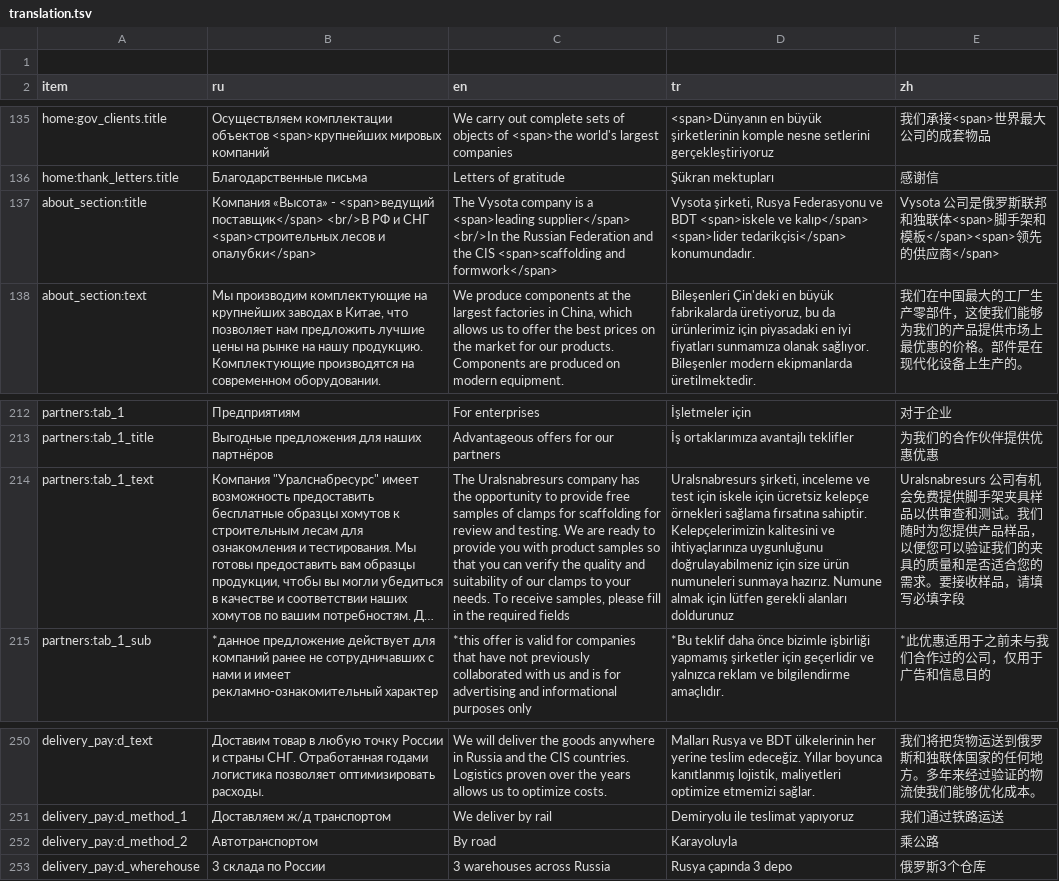
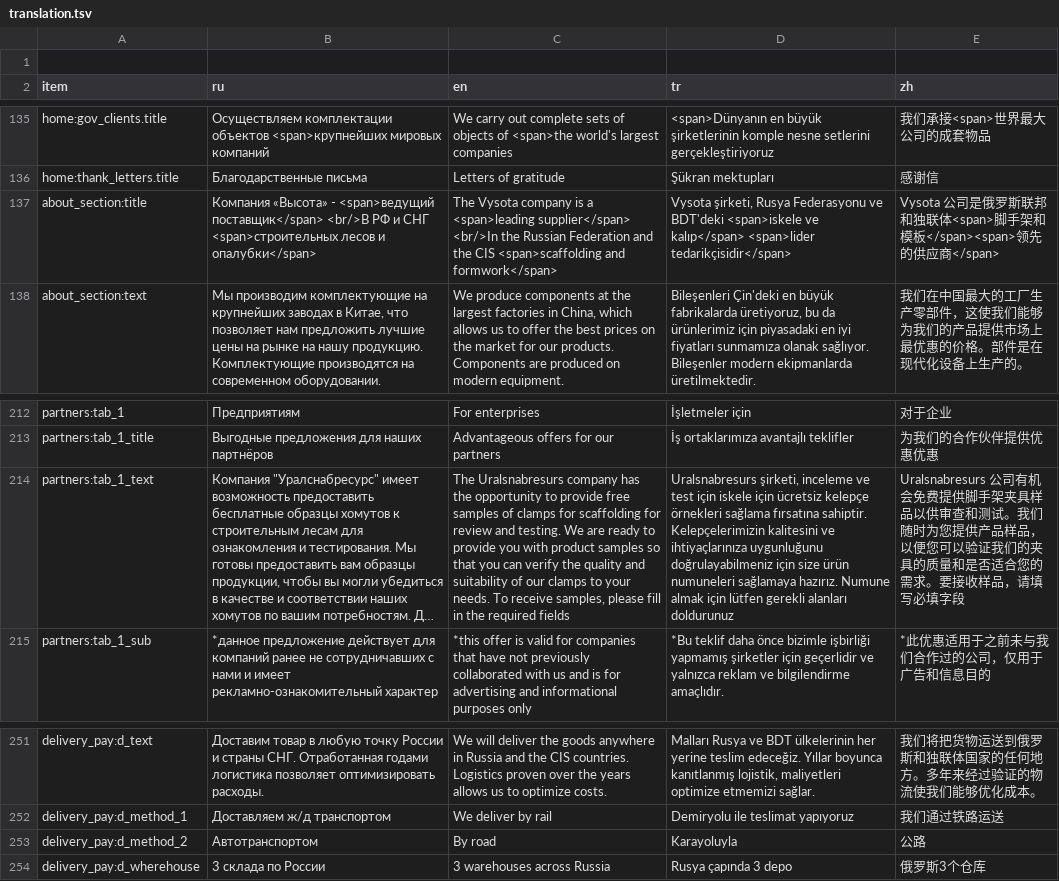
Before and after one commit to lyapkin/visota-front, a TSV file: src/locales/script/translation.tsv, drawn as a sheet; only a part is shown, gaps mark what is left out; long unchanged cells end in …; addresses are those after the commit; the diff covers the shown part only; the diff names each change by its address in the sheet, - before the commit and + after, or states it on an @@ line.

```diff
--- a/src/locales/script/translation.tsv
+++ b/src/locales/script/translation.tsv
-D137 (tr): …Federasyonu ve BDT <span>iskele ve kalıp</span> <span>lider tedarikçisi</span> konumundadır.
+D137 (tr): …Federasyonu ve BDT'deki <span>iskele ve kalıp</span> <span>lider tedarikçisidir</span>
-D214 (tr): …ürün numuneleri sunmaya hazırız. Numune…
+D214 (tr): …ürün numuneleri sağlamaya hazırız. Numune…
-E253 (zh): 乘公路
+E253 (zh): 公路
```
Also changed, not shown: 1 added row and 17 edited cells elsewhere in this file, 16 other files.
